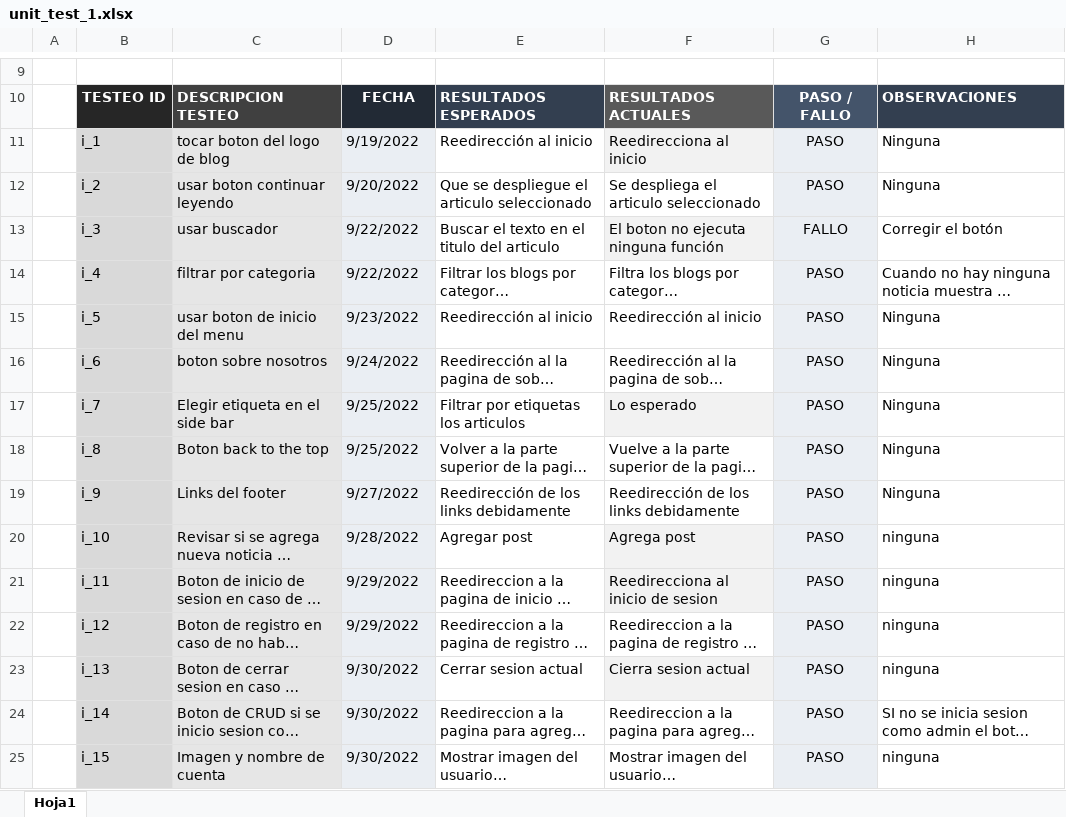
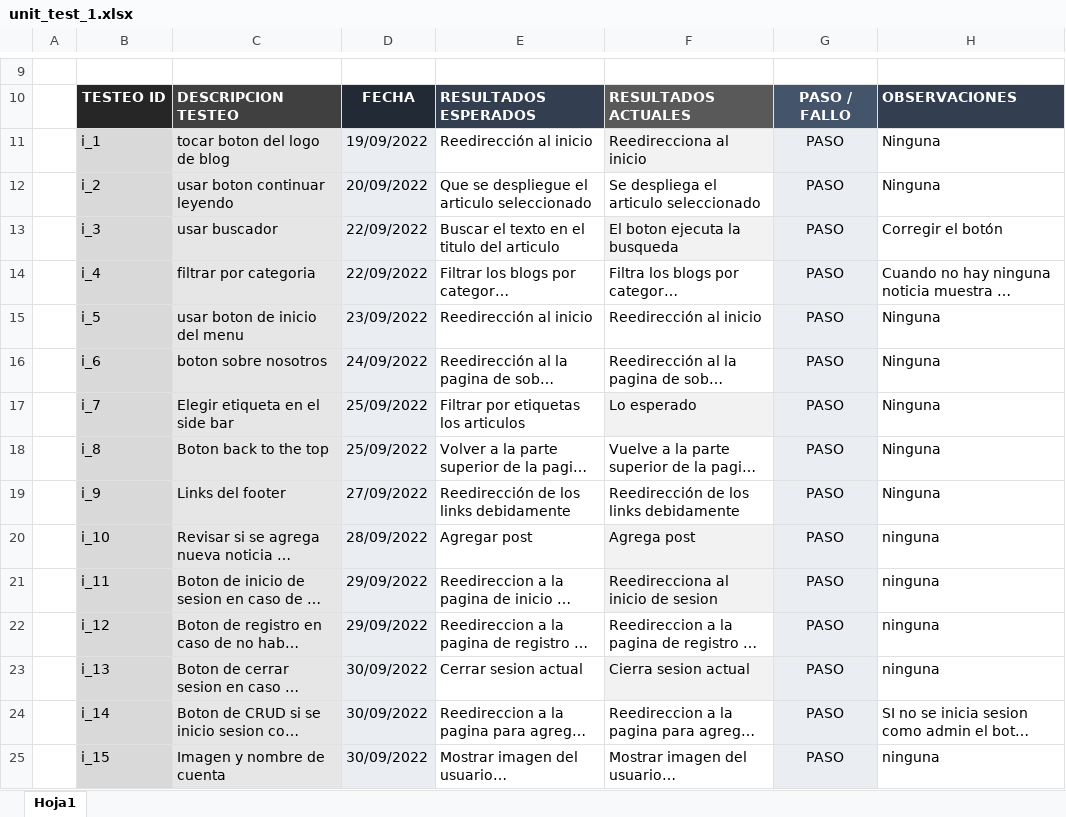
Before and after one commit to campeone-pixel/blog, an Excel workbook: unit test/unit_test_1.xlsx, sheet Hoja1, drawn as a sheet; only a part is shown, gaps mark what is left out; long unchanged cells end in …; values as stored, in another font and other column widths than the file's, no borders; conditional formats not drawn; the diff names each change by its address in the sheet, - before the commit and + after, or states it on an @@ line.

```diff
--- a/unit test/unit_test_1.xlsx (sheet Hoja1)
+++ b/unit test/unit_test_1.xlsx (sheet Hoja1)
-D11: 9/19/2022
+D11: 19/09/2022
-D12: 9/20/2022
+D12: 20/09/2022
-D13:D14: 9/22/2022
+D13:D14: 22/09/2022
-F13: El boton no ejecuta ninguna función
+F13: El boton ejecuta la busqueda
-G13: FALLO
+G13: PASO
-D15: 9/23/2022
+D15: 23/09/2022
-D16: 9/24/2022
+D16: 24/09/2022
-D17:D18: 9/25/2022
+D17:D18: 25/09/2022
-D19: 9/27/2022
+D19: 27/09/2022
-D20: 9/28/2022
+D20: 28/09/2022
-D21:D22: 9/29/2022
+D21:D22: 29/09/2022
-D23:D25: 9/30/2022
+D23:D25: 30/09/2022
```
Also changed, not shown: unit test/unit_test_2.xlsx.
